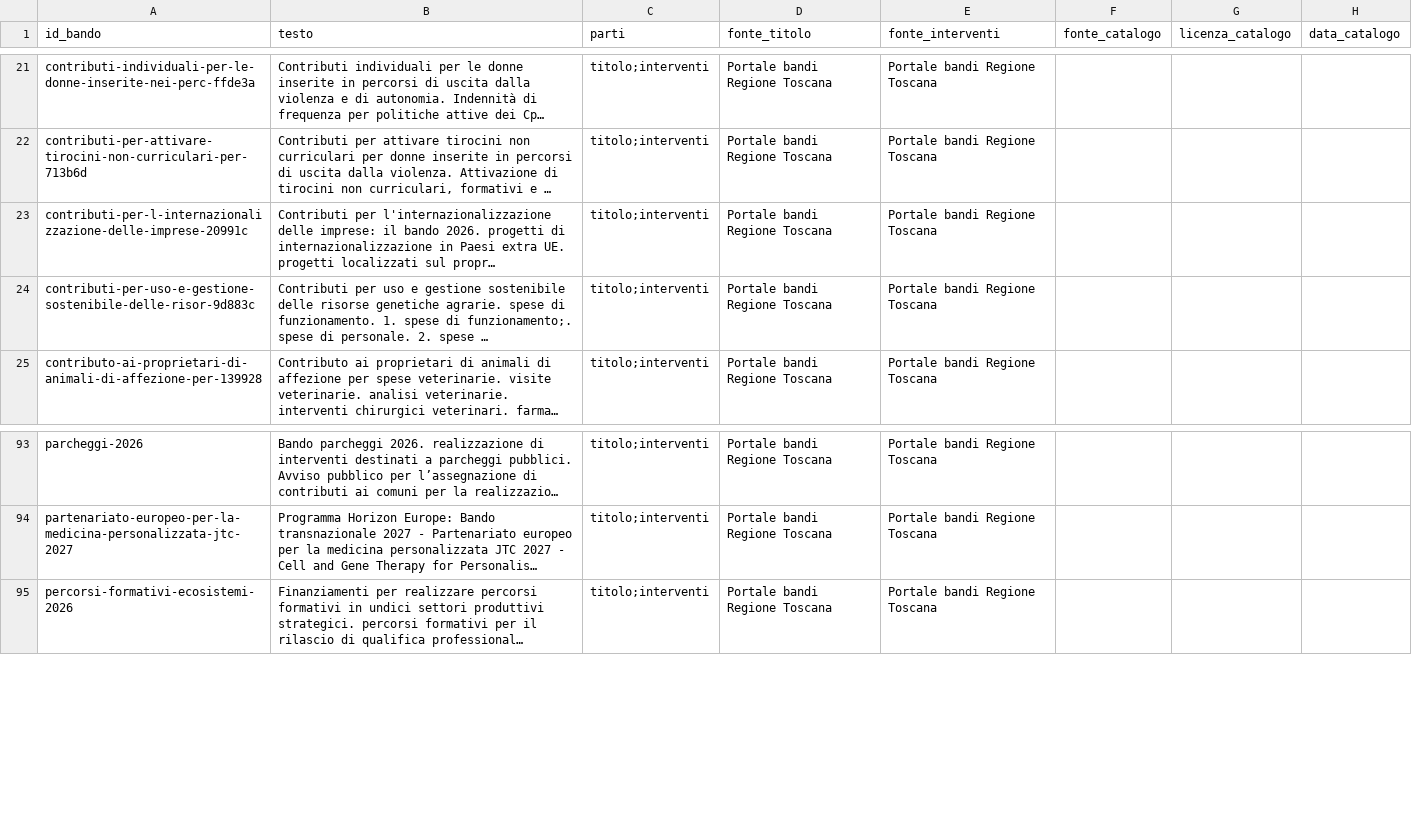
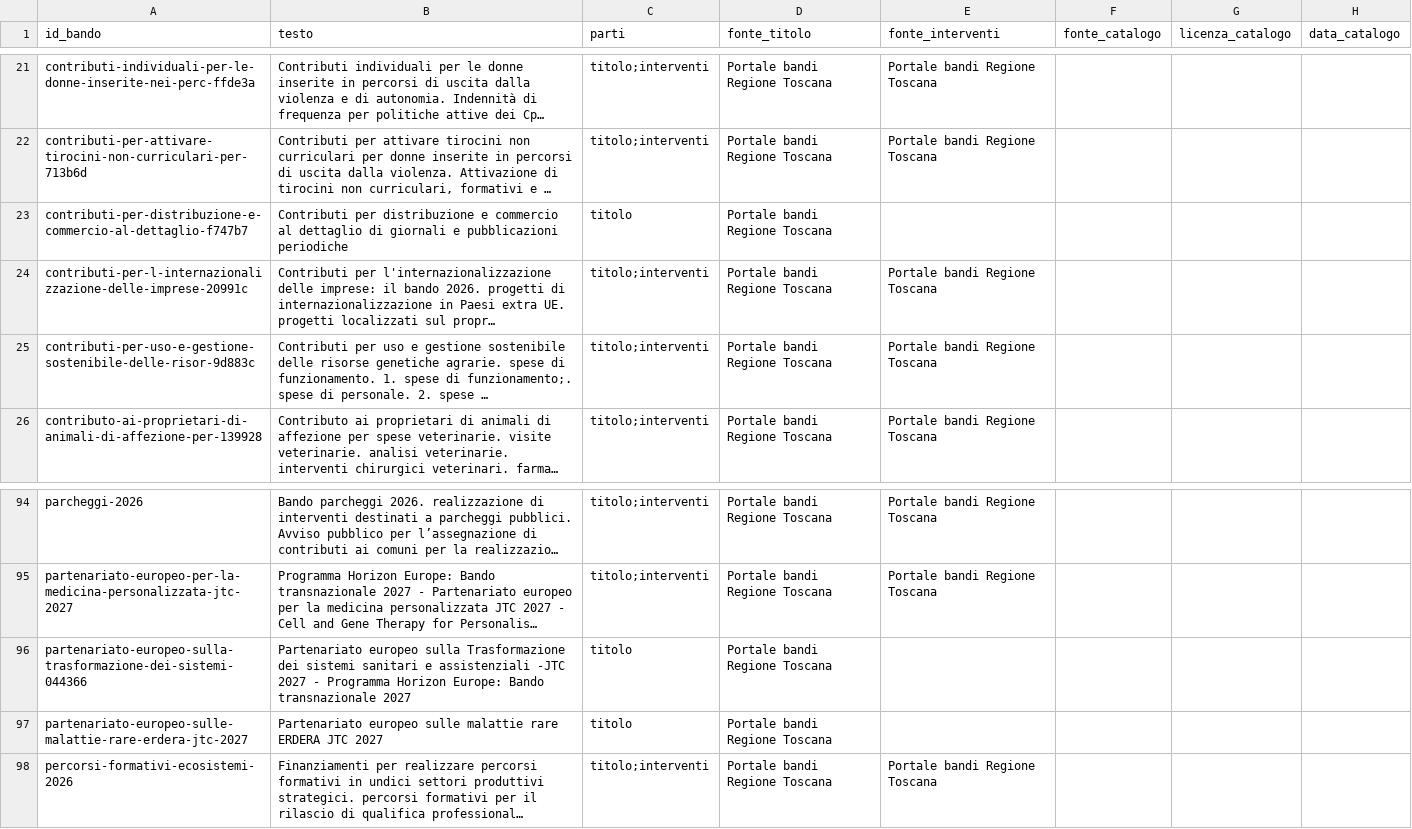
Before and after one commit to Pbpiombo/rag-bandi-comunali, a CSV file: data/processed/testo_ricerca.csv, drawn as a sheet; only a part is shown, gaps mark what is left out; long unchanged cells end in …; the diff names each change by its address in the sheet, - before the commit and + after, or states it on an @@ line.

```diff
--- a/data/processed/testo_ricerca.csv
+++ b/data/processed/testo_ricerca.csv
+row 23: contributi-per-distribuzione-e-commercio-al-dettaglio-f747b7 | Contributi per distribuzione e commercio al dettaglio di giornali e pubblicazioni periodiche | titolo | Portale bandi Regione Toscana
+row 96: partenariato-europeo-sulla-trasformazione-dei-sistemi-044366 | Partenariato europeo sulla Trasformazione dei sistemi sanitari e assistenziali -JTC 2027 - Programma Horizon Europe: Bando transnazionale 2027 | titolo | Portale bandi Regione Toscana
+row 97: partenariato-europeo-sulle-malattie-rare-erdera-jtc-2027 | Partenariato europeo sulle malattie rare ERDERA JTC 2027 | titolo | Portale bandi Regione Toscana
```
Also changed, not shown: data/processed/bandi.csv, data/processed/beneficiari_bando.csv, 6 other files.
